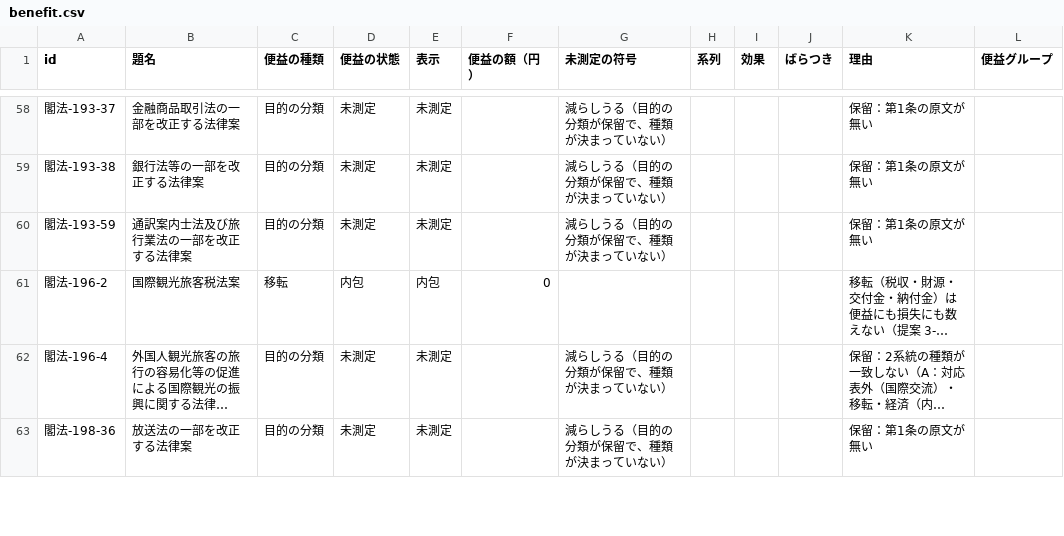
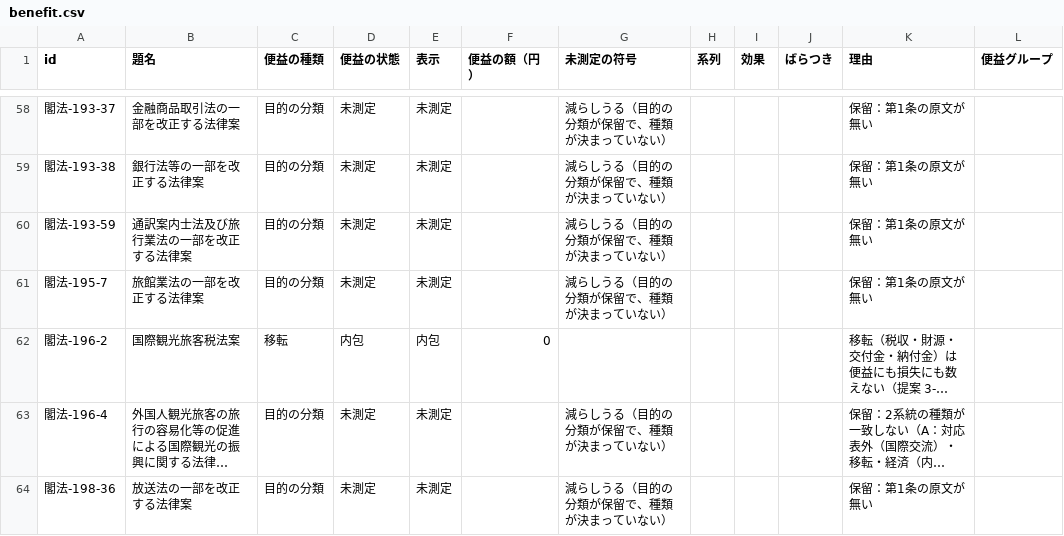
Before and after one commit to nexus-ai-2045/public-interest-lens, a CSV file: data/derived/benefit-v1-triage-v2/benefit.csv, drawn as a sheet; only a part is shown, gaps mark what is left out; long unchanged cells end in …; the diff names each change by its address in the sheet, - before the commit and + after, or states it on an @@ line.

```diff
--- a/data/derived/benefit-v1-triage-v2/benefit.csv
+++ b/data/derived/benefit-v1-triage-v2/benefit.csv
+row 61: 閣法-195-7 | 旅館業法の一部を改正する法律案 | 目的の分類 | 未測定 | 未測定 |  | 減らしうる（目的の分類が保留で、種類が決まっていない） |  |  |  | 保留：第1条の原文が無い
```
Also changed, not shown: data/derived/benefit-v1-triage-v2/agreement.csv, data/derived/benefit-v1-triage-v2/classification.csv, 8 other files.
